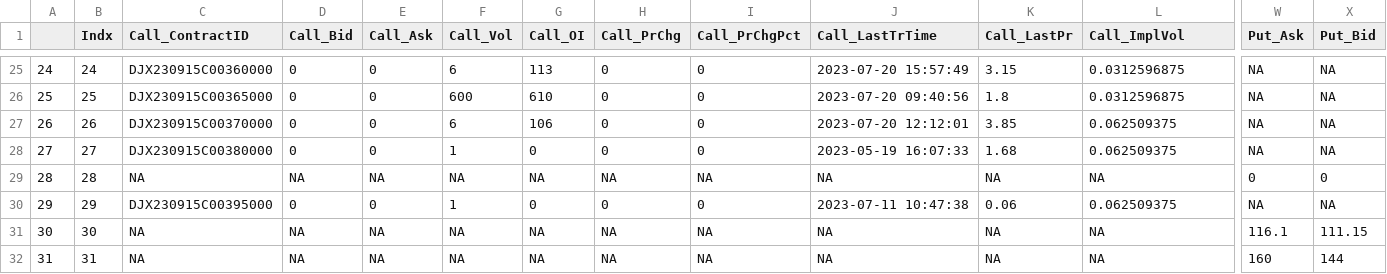
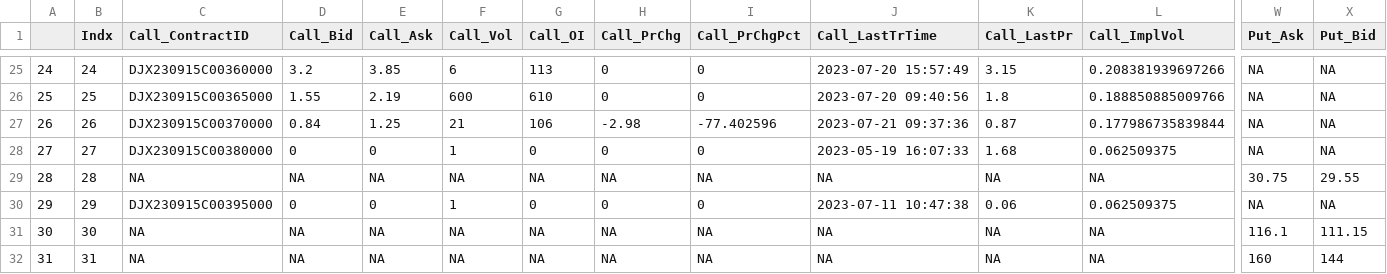
Before and after one commit to simonefesta/MF_DowJonesIndex, a CSV file: DowJones/options/DJX_Opt_2023-07-21.csv, drawn as a sheet; only a part is shown, gaps mark what is left out; the diff covers the shown part only; the diff names each change by its address in the sheet, - before the commit and + after, or states it on an @@ line.

```diff
--- a/DowJones/options/DJX_Opt_2023-07-21.csv
+++ b/DowJones/options/DJX_Opt_2023-07-21.csv
-D25 (Call_Bid): 0
+D25 (Call_Bid): 3.2
-E25 (Call_Ask): 0
+E25 (Call_Ask): 3.85
-L25 (Call_ImplVol): 0.0312596875
+L25 (Call_ImplVol): 0.208381939697266
-D26 (Call_Bid): 0
+D26 (Call_Bid): 1.55
-E26 (Call_Ask): 0
+E26 (Call_Ask): 2.19
-L26 (Call_ImplVol): 0.0312596875
+L26 (Call_ImplVol): 0.188850885009766
-D27 (Call_Bid): 0
+D27 (Call_Bid): 0.84
-E27 (Call_Ask): 0
+E27 (Call_Ask): 1.25
-F27 (Call_Vol): 6
+F27 (Call_Vol): 21
-H27 (Call_PrChg): 0
+H27 (Call_PrChg): -2.98
-I27 (Call_PrChgPct): 0
+I27 (Call_PrChgPct): -77.402596
-J27 (Call_LastTrTime): 2023-07-20 12:12:01
+J27 (Call_LastTrTime): 2023-07-21 09:37:36
-K27 (Call_LastPr): 3.85
+K27 (Call_LastPr): 0.87
-L27 (Call_ImplVol): 0.062509375
+L27 (Call_ImplVol): 0.177986735839844
-W29 (Put_Ask): 0
+W29 (Put_Ask): 30.75
-X29 (Put_Bid): 0
+X29 (Put_Bid): 29.55
```
Also changed, not shown: 59 edited cells elsewhere in this file, DowJones/options/StrikeStory.csv, 7 other files.
